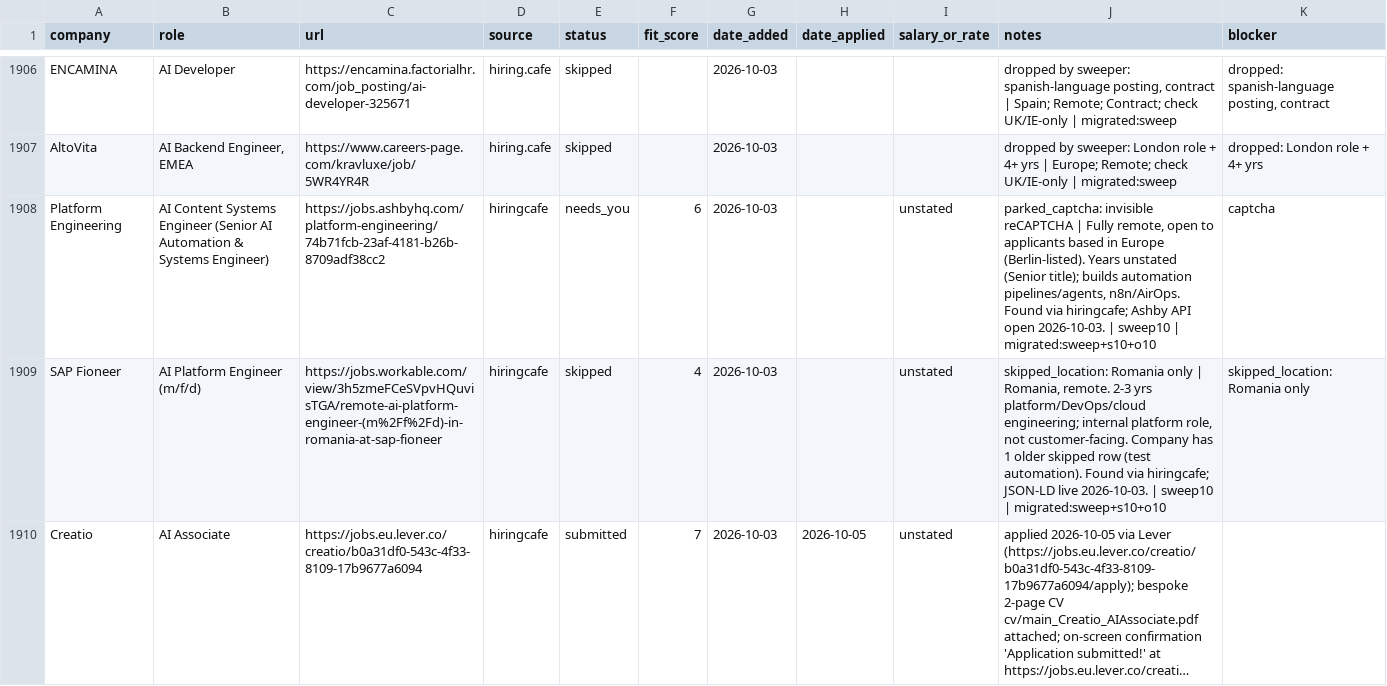
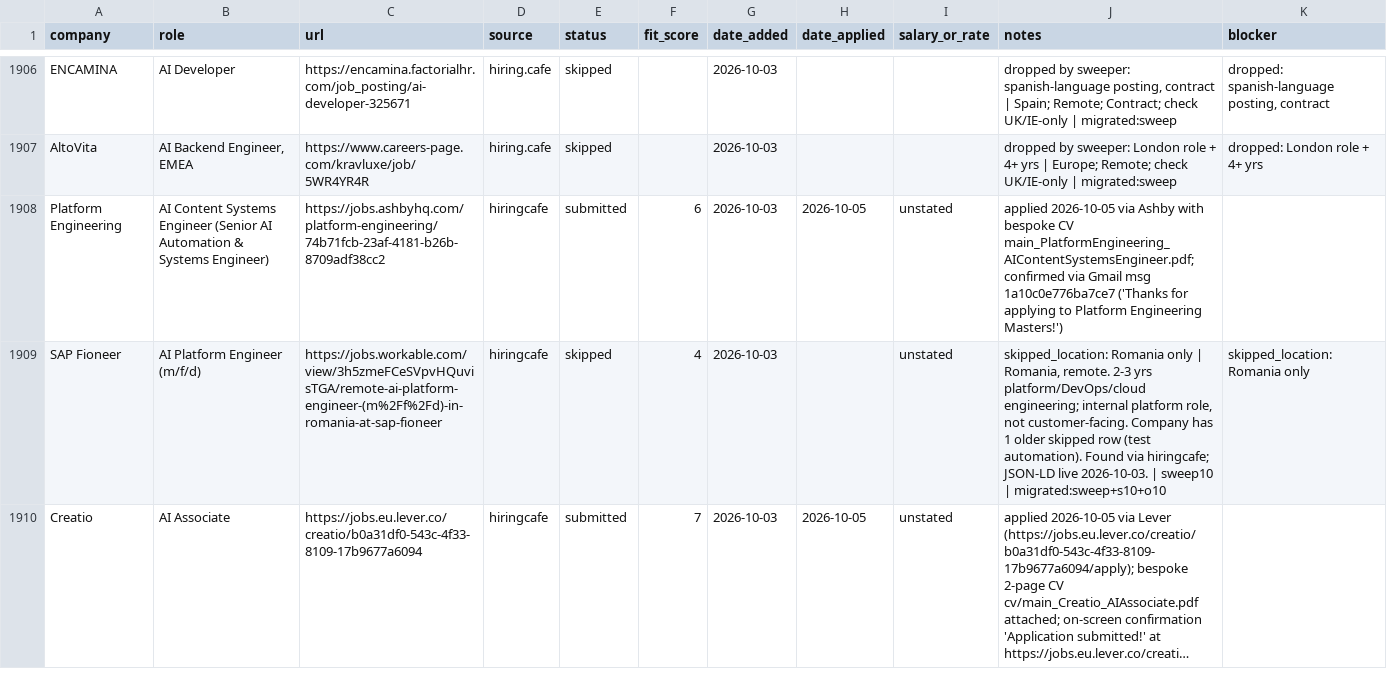
Before and after one commit to prab-gupta/job-hunt, a CSV file: applications.csv, drawn as a sheet; only a part is shown, gaps mark what is left out; long unchanged cells end in ….

Commit message:
Submit Platform Engineering AI Content Systems Engineer (Ashby) and verify Gmail confirmation

```diff
--- a/applications.csv
+++ b/applications.csv
@@ -2021,3 +2021,3 @@ ENCAMINA,AI Developer,https://encamina.factorialhr.com/job_posting/ai-developer-
 AltoVita,"AI Backend Engineer, EMEA",https://www.careers-page.com/kravluxe/job/5WR4YR4R,hiring.cafe,skipped,,2026-10-03,,,dropped by sweeper: London role + 4+ yrs | Europe; Remote; check UK/IE-only | migrated:sweep,dropped: London role + 4+ yrs
-Platform Engineering,AI Content Systems Engineer (Senior AI Automation & Systems Engineer),https://jobs.ashbyhq.com/platform-engineering/74b71fcb-23af-4181-b26b-8709adf38cc2,hiringcafe,needs_you,6,2026-10-03,,unstated,"parked_captcha: invisible reCAPTCHA | Fully remote, open to applicants based in Europe (Berlin-listed). Years unstated (Senior title); builds automation pipelines/agents, n8n/AirOps. Found via hiringcafe; Ashby API open 2026-10-03. | sweep10 | migrated:sweep+s10+o10",captcha
+Platform Engineering,AI Content Systems Engineer (Senior AI Automation & Systems Engineer),https://jobs.ashbyhq.com/platform-engineering/74b71fcb-23af-4181-b26b-8709adf38cc2,hiringcafe,submitted,6,2026-10-03,2026-10-05,unstated,"applied 2026-10-05 via Ashby with bespoke CV main_PlatformEngineering_AIContentSystemsEngineer.pdf; confirmed via Gmail msg 1a10c0e776ba7ce7 ('Thanks for applying to Platform Engineering Masters!')",
 SAP Fioneer,AI Platform Engineer (m/f/d),https://jobs.workable.com/view/3h5zmeFCeSVpvHQuvisTGA/remote-ai-platform-engineer-(m%2Ff%2Fd)-in-romania-at-sap-fioneer,hiringcafe,skipped,4,2026-10-03,,unstated,"skipped_location: Romania only | Romania, remote. 2-3 yrs platform/DevOps/cloud engineering; internal platform role, not customer-facing. Company has 1 older skipped row (test automation). Found via hiringcafe; JSON-LD live 2026-10-03. | sweep10 | migrated:sweep+s10+o10",skipped_location: Romania only
```
Also changed, not shown: data/csvs/applications.csv, loop/applications.csv, 3 other files.
